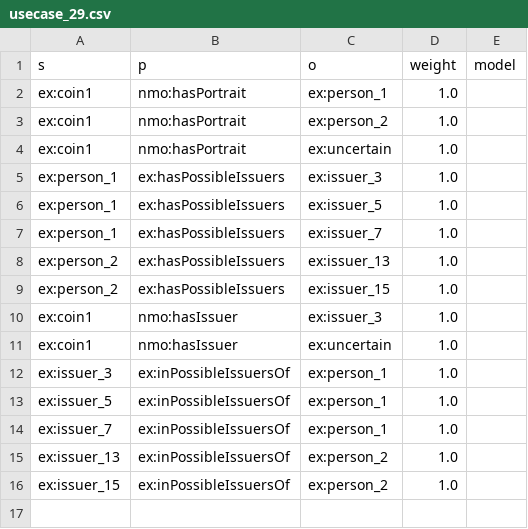
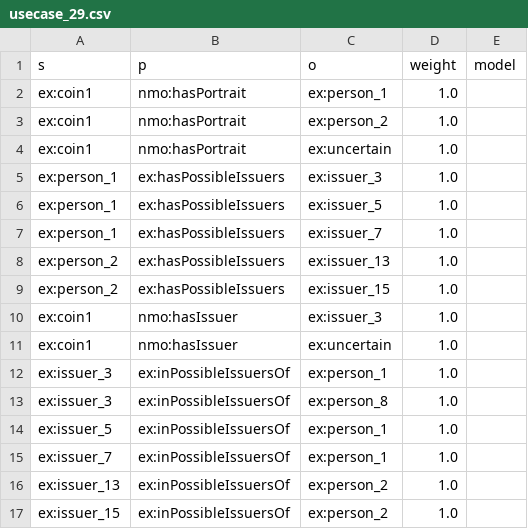
Before and after one commit to Oussama-Izg/uncertainty-reasoner, a CSV file: usecase_2_4/issuingFor_alternative_uncertain_issuer_uncertain/usecase_29.csv, drawn as a sheet; the diff names each change by its address in the sheet, - before the commit and + after, or states it on an @@ line.

Commit message:
Add results of the usecases

```diff
--- a/usecase_2_4/issuingFor_alternative_uncertain_issuer_uncertain/usecase_29.csv
+++ b/usecase_2_4/issuingFor_alternative_uncertain_issuer_uncertain/usecase_29.csv
+row 13: ex:issuer_3 | ex:inPossibleIssuersOf | ex:person_8 | 1.0
```
Also changed, not shown: 40 other files.
